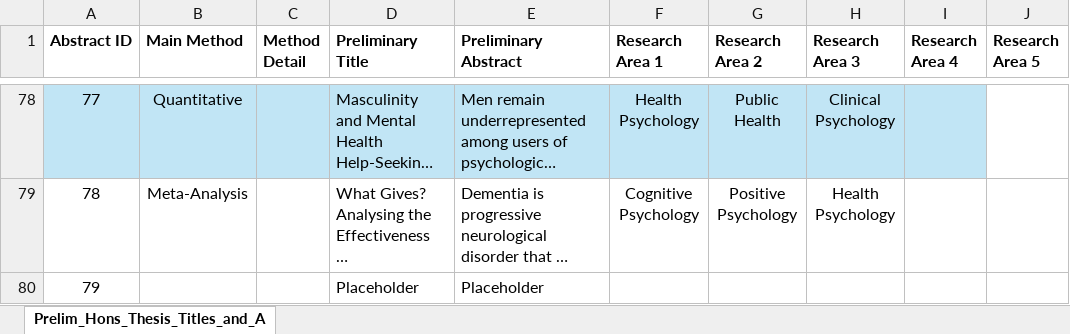
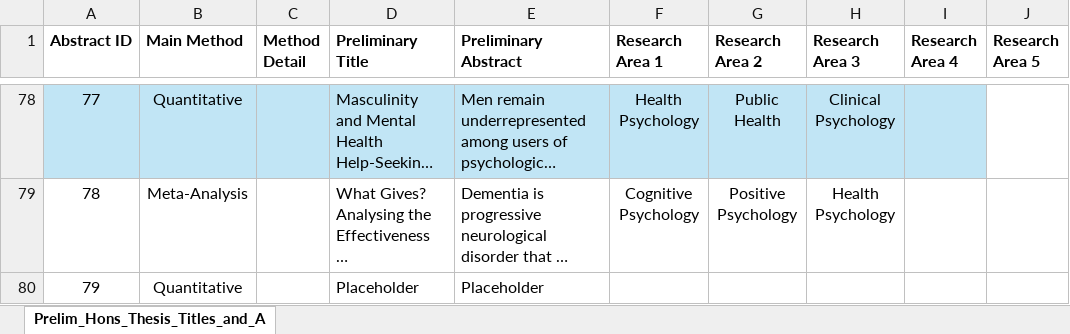
Before and after one commit to drcgb/drcgb.github.io, an Excel workbook: AssetsHonsPrelimTA2025/data/Prelim_Hons_Thesis_Titles_and_Abstracts_2025_FinalX.xlsx, sheet Prelim_Hons_Thesis_Titles_and_A, drawn as a sheet; only a part is shown, gaps mark what is left out; long unchanged cells end in …; values as stored, in another font and other column widths than the file's, no borders; the diff names each change by its address in the sheet, - before the commit and + after, or states it on an @@ line.

Commit message:
Update thesis titles and abstracts spreadsheet
Replaced Prelim_Hons_Thesis_Titles_and_Abstracts_2025_FinalX.xlsx with a new version containing updated data for 2025 preliminary honours thesis titles and abstracts.

```diff
--- a/AssetsHonsPrelimTA2025/data/Prelim_Hons_Thesis_Titles_and_Abstracts_2025_FinalX.xlsx (sheet Prelim_Hons_Thesis_Titles_and_A)
+++ b/AssetsHonsPrelimTA2025/data/Prelim_Hons_Thesis_Titles_and_Abstracts_2025_FinalX.xlsx (sheet Prelim_Hons_Thesis_Titles_and_A)
-B80 (Main Method): (empty)
+B80 (Main Method): Quantitative
```
